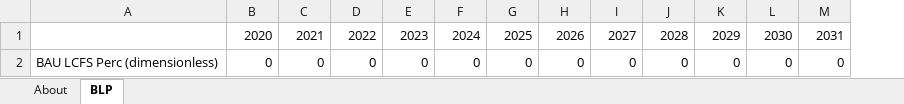
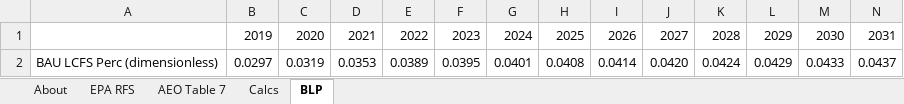
Before and after one commit to EnergyInnovation/eps-california, an Excel workbook: InputData/trans/BLP/BAU LCFS Perc.xlsx, sheet BLP, drawn as a sheet; only a part is shown; values as stored, in another font and other column widths than the file's, no borders; removed rows and columns are numbered as before the commit, all else as after; rows hold the shown columns only; the diff names each change by its address in the sheet, - before the commit and + after, or states it on an @@ line.

```diff
--- a/InputData/trans/BLP/BAU LCFS Perc.xlsx (sheet BLP)
+++ b/InputData/trans/BLP/BAU LCFS Perc.xlsx (sheet BLP)
+sheet tab: EPA RFS
+sheet tab: AEO Table 7
+sheet tab: Calcs
+column B, row 1: 2019
-row 2: BAU LCFS Perc (dimensionless) | 0 | 0 | 0 | 0 | 0 | 0 | 0 | 0 | 0 | 0 | 0 | 0
+row 2: BAU LCFS Perc (dimensionless) | 0.0297 | 0.0319 | 0.0353 | 0.0389 | 0.0395 | 0.0401 | 0.0408 | 0.0414 | 0.0420 | 0.0424 | 0.0429 | 0.0433 | 0.0437
```
Also changed, not shown: sheet About, formulas that keep their value, 1 other file.
